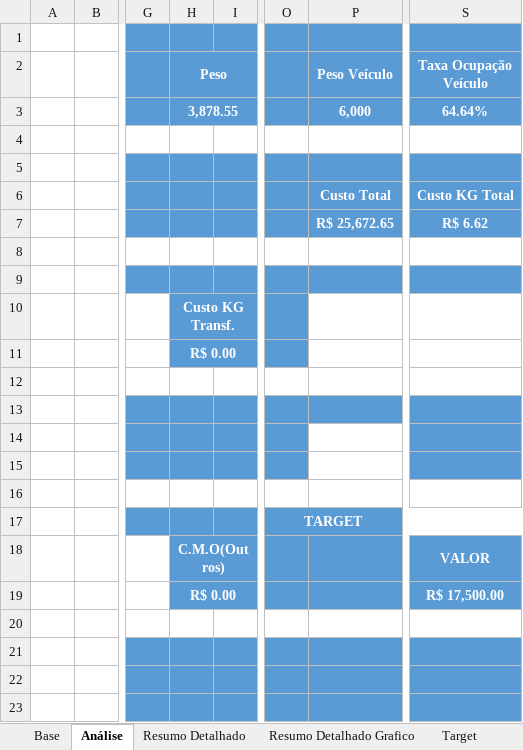
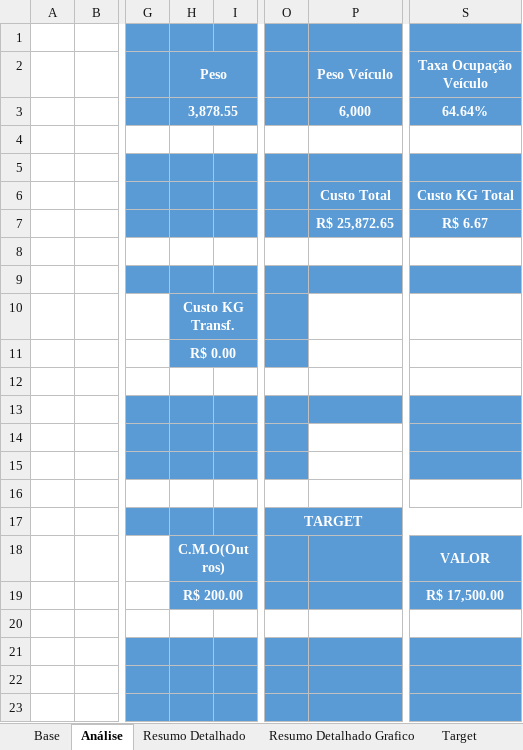
Before and after one commit to joaopedro850/analise-terceiros-portoex, an Excel workbook: docs/excels/Analise_JOSE_06102026.xlsx, sheet Análise, drawn as a sheet; only a part is shown, gaps mark what is left out; values as stored, in another font and other column widths than the file's, no borders; charts and pictures and conditional formats not drawn; the diff names each change by its address in the sheet, - before the commit and + after, or states it on an @@ line.

```diff
--- a/docs/excels/Analise_JOSE_06102026.xlsx (sheet Análise)
+++ b/docs/excels/Analise_JOSE_06102026.xlsx (sheet Análise)
-P7 (Peso Veículo): R$ 25,672.65
+P7 (Peso Veículo): R$ 25,872.65
-S7 (Taxa Ocupação Veículo): R$ 6.62
+S7 (Taxa Ocupação Veículo): R$ 6.67
-H19 (Peso): R$ 0.00
+H19 (Peso): R$ 200.00
```
Also changed, not shown: docs/excels/Analise_ADILSON_06102026.xlsx, docs/excels/Analise_ELVIS_06102026.xlsx, 4 other files.
